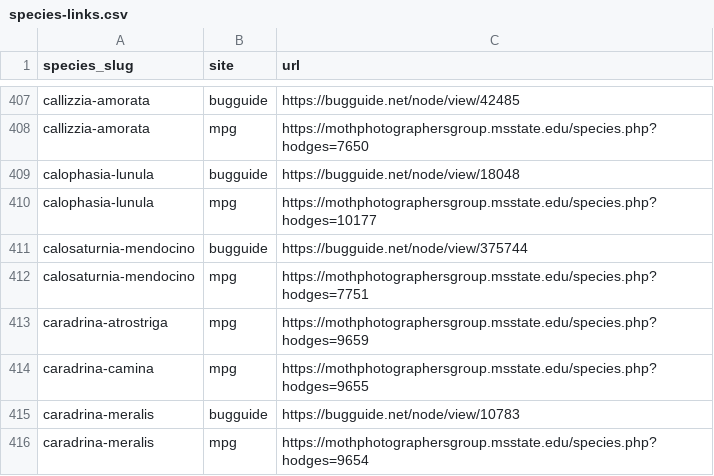
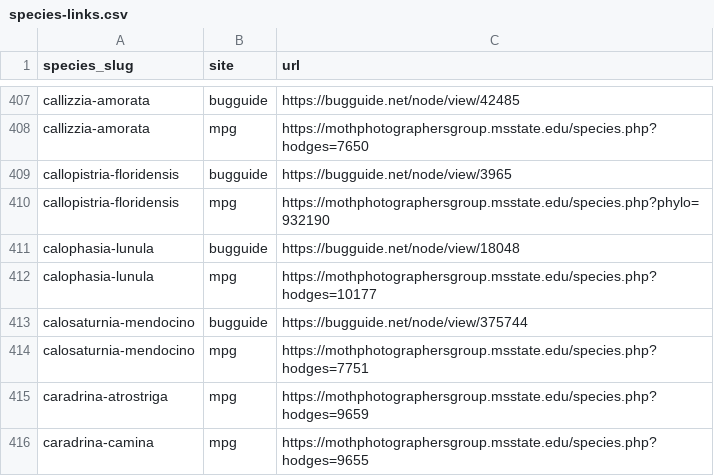
Before and after one commit to pnwinsects/pnwmoths, a CSV file: data/species-links.csv, drawn as a sheet; only a part is shown, gaps mark what is left out; the shorter side is filled out with more unchanged rows.

```diff
--- a/data/species-links.csv
+++ b/data/species-links.csv
@@ -408,2 +408,4 @@ callizzia-amorata,bugguide,https://bugguide.net/node/view/42485
 callizzia-amorata,mpg,https://mothphotographersgroup.msstate.edu/species.php?hodges=7650
+callopistria-floridensis,bugguide,https://bugguide.net/node/view/3965
+callopistria-floridensis,mpg,https://mothphotographersgroup.msstate.edu/species.php?phylo=932190
 calophasia-lunula,bugguide,https://bugguide.net/node/view/18048
```
Also changed, not shown: 2 other files.
